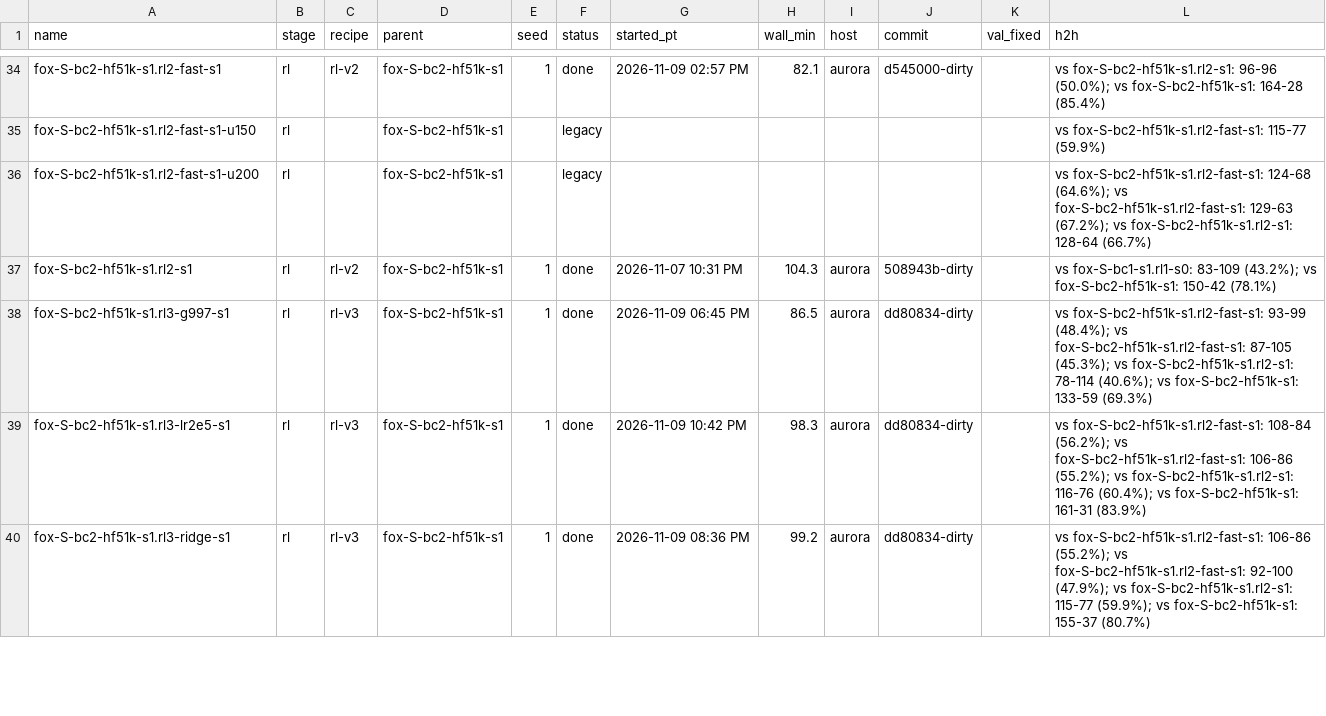
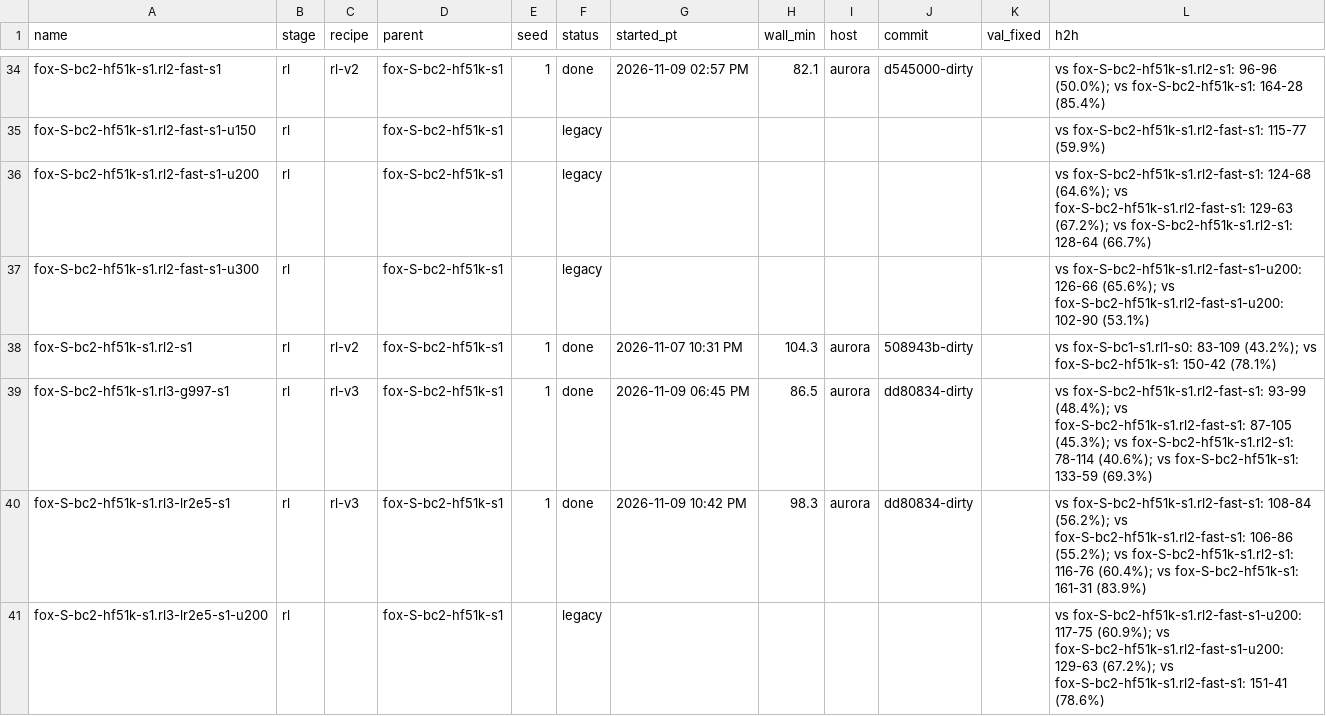
Before and after one commit to erickfm/MIMIC, a TSV file: runs/registry.tsv, drawn as a sheet; only a part is shown, gaps mark what is left out; the shorter side is filled out with more unchanged rows; the diff covers the shown part only.

```diff
--- a/runs/registry.tsv
+++ b/runs/registry.tsv
@@ -36,2 +36,3 @@ fox-S-bc2-hf51k-s1.rl2-fast-s1-u150	rl		fox-S-bc2-hf51k-s1		legacy						vs fox-S
 fox-S-bc2-hf51k-s1.rl2-fast-s1-u200	rl		fox-S-bc2-hf51k-s1		legacy						vs fox-S-bc2-hf51k-s1.rl2-fast-s1: 124-68 (64.6%); vs fox-S-bc2-hf51k-s1.rl2-fast-s1: 129-63 (67.2%); vs fox-S-bc2-hf51k-s1.rl2-s1: 128-64 (66.7%)
+fox-S-bc2-hf51k-s1.rl2-fast-s1-u300	rl		fox-S-bc2-hf51k-s1		legacy						vs fox-S-bc2-hf51k-s1.rl2-fast-s1-u200: 126-66 (65.6%); vs fox-S-bc2-hf51k-s1.rl2-fast-s1-u200: 102-90 (53.1%)
 fox-S-bc2-hf51k-s1.rl2-s1	rl	rl-v2	fox-S-bc2-hf51k-s1	1	done	2026-11-07 10:31 PM	104.3	aurora	508943b-dirty		vs fox-S-bc1-s1.rl1-s0: 83-109 (43.2%); vs fox-S-bc2-hf51k-s1: 150-42 (78.1%)
@@ -39 +40,2 @@ fox-S-bc2-hf51k-s1.rl3-g997-s1	rl	rl-v3	fox-S-bc2-hf51k-s1	1	done	2026-11-09 06:
 fox-S-bc2-hf51k-s1.rl3-lr2e5-s1	rl	rl-v3	fox-S-bc2-hf51k-s1	1	done	2026-11-09 10:42 PM	98.3	aurora	dd80834-dirty		vs fox-S-bc2-hf51k-s1.rl2-fast-s1: 108-84 (56.2%); vs fox-S-bc2-hf51k-s1.rl2-fast-s1: 106-86 (55.2%); vs fox-S-bc2-hf51k-s1.rl2-s1: 116-76 (60.4%); vs fox-S-bc2-hf51k-s1: 161-31 (83.9%)
+fox-S-bc2-hf51k-s1.rl3-lr2e5-s1-u200	rl		fox-S-bc2-hf51k-s1		legacy						vs fox-S-bc2-hf51k-s1.rl2-fast-s1-u200: 117-75 (60.9%); vs fox-S-bc2-hf51k-s1.rl2-fast-s1-u200: 129-63 (67.2%); vs fox-S-bc2-hf51k-s1.rl2-fast-s1: 151-41 (78.6%)
```
Also changed, not shown: 2 added rows elsewhere in this file, 18 other files.
